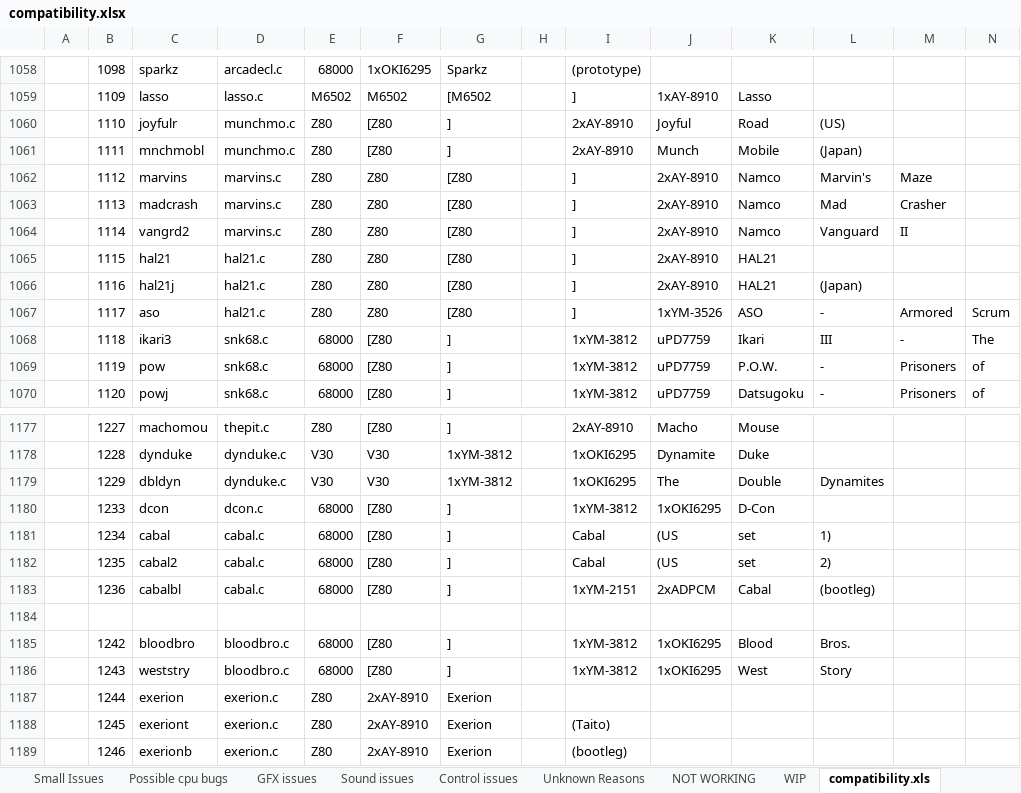
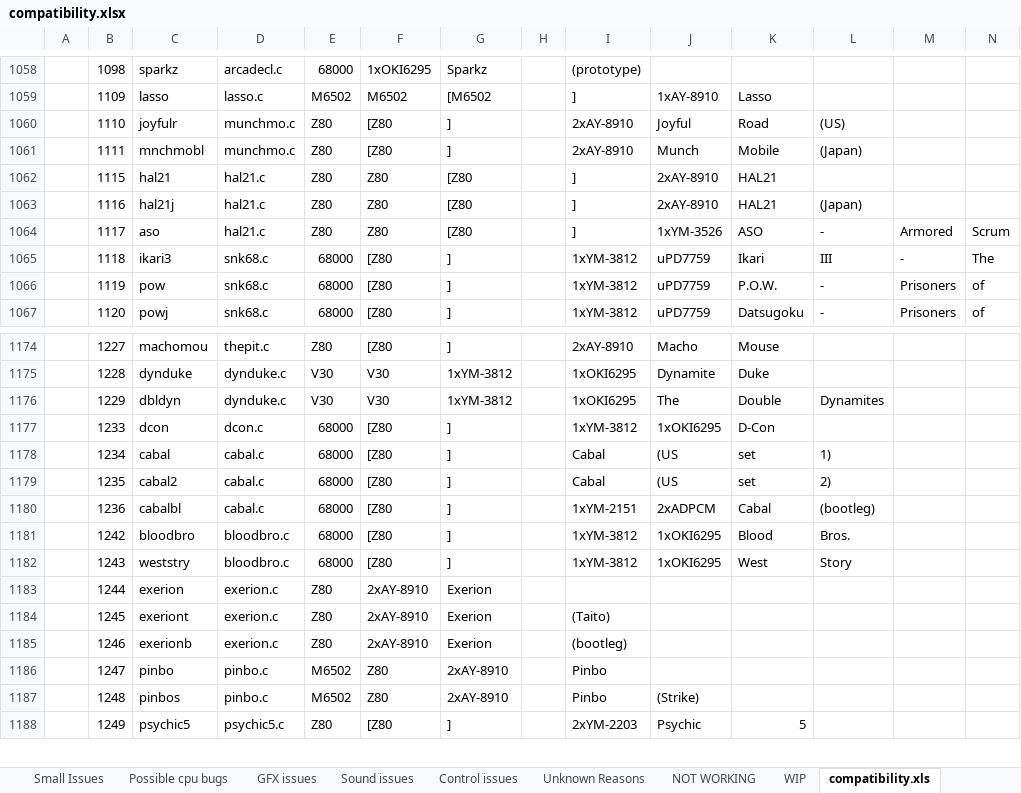
Before and after one commit to georgemoralis/arcadeflex, an Excel workbook: compatibility.xlsx, sheet compatibility.xls, drawn as a sheet; only a part is shown, gaps mark what is left out; the shorter side is filled out with more unchanged rows; values as stored, in another font and other column widths than the file's, no borders; rows hold the shown columns only; the diff names each change by its address in the sheet, - before the commit and + after, or states it on an @@ line.

Commit message:
Moved marvins driver to playable status

```diff
--- a/compatibility.xlsx (sheet compatibility.xls)
+++ b/compatibility.xlsx (sheet compatibility.xls)
-row 1062:  | 1112 | marvins | marvins.c | Z80 | Z80 | [Z80 |  | ] | 2xAY-8910 | Namco | Marvin's | Maze
-row 1063:  | 1113 | madcrash | marvins.c | Z80 | Z80 | [Z80 |  | ] | 2xAY-8910 | Namco | Mad | Crasher
-row 1064:  | 1114 | vangrd2 | marvins.c | Z80 | Z80 | [Z80 |  | ] | 2xAY-8910 | Namco | Vanguard | II
-row 1184: (empty)
```
Also changed, not shown: sheet Fully Playable, 2 other files.
